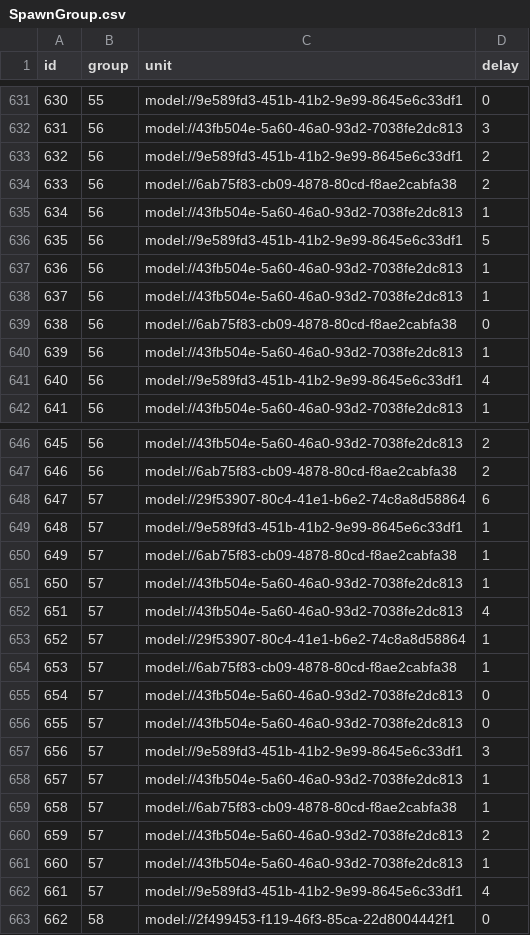
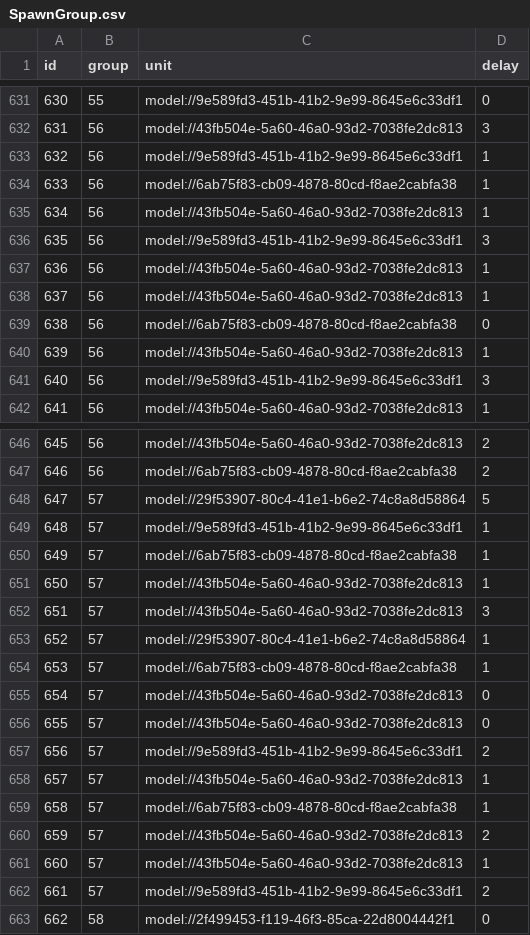
Before and after one commit to browniesss/MapleWorlds, a CSV file: RootDesk/MyDesk/DataSets/SpawnPattern/SpawnGroup.csv, drawn as a sheet; only a part is shown, gaps mark what is left out; the diff covers the shown part only.

```diff
--- a/RootDesk/MyDesk/DataSets/SpawnPattern/SpawnGroup.csv
+++ b/RootDesk/MyDesk/DataSets/SpawnPattern/SpawnGroup.csv
@@ -632,6 +632,6 @@
 631,56,model://43fb504e-5a60-46a0-93d2-7038fe2dc813,3
-632,56,model://9e589fd3-451b-41b2-9e99-8645e6c33df1,2
-633,56,model://6ab75f83-cb09-4878-80cd-f8ae2cabfa38,2
+632,56,model://9e589fd3-451b-41b2-9e99-8645e6c33df1,1
+633,56,model://6ab75f83-cb09-4878-80cd-f8ae2cabfa38,1
 634,56,model://43fb504e-5a60-46a0-93d2-7038fe2dc813,1
-635,56,model://9e589fd3-451b-41b2-9e99-8645e6c33df1,5
+635,56,model://9e589fd3-451b-41b2-9e99-8645e6c33df1,3
 636,56,model://43fb504e-5a60-46a0-93d2-7038fe2dc813,1
@@ -640,3 +640,3 @@
 639,56,model://43fb504e-5a60-46a0-93d2-7038fe2dc813,1
-640,56,model://9e589fd3-451b-41b2-9e99-8645e6c33df1,4
+640,56,model://9e589fd3-451b-41b2-9e99-8645e6c33df1,3
 641,56,model://43fb504e-5a60-46a0-93d2-7038fe2dc813,1
@@ -647,3 +647,3 @@
 646,56,model://6ab75f83-cb09-4878-80cd-f8ae2cabfa38,2
-647,57,model://29f53907-80c4-41e1-b6e2-74c8a8d58864,6
+647,57,model://29f53907-80c4-41e1-b6e2-74c8a8d58864,5
 648,57,model://9e589fd3-451b-41b2-9e99-8645e6c33df1,1
@@ -651,3 +651,3 @@
 650,57,model://43fb504e-5a60-46a0-93d2-7038fe2dc813,1
-651,57,model://43fb504e-5a60-46a0-93d2-7038fe2dc813,4
+651,57,model://43fb504e-5a60-46a0-93d2-7038fe2dc813,3
 652,57,model://29f53907-80c4-41e1-b6e2-74c8a8d58864,1
@@ -656,3 +656,3 @@
 655,57,model://43fb504e-5a60-46a0-93d2-7038fe2dc813,0
-656,57,model://9e589fd3-451b-41b2-9e99-8645e6c33df1,3
+656,57,model://9e589fd3-451b-41b2-9e99-8645e6c33df1,2
 657,57,model://43fb504e-5a60-46a0-93d2-7038fe2dc813,1
@@ -661,3 +661,3 @@
 660,57,model://43fb504e-5a60-46a0-93d2-7038fe2dc813,1
-661,57,model://9e589fd3-451b-41b2-9e99-8645e6c33df1,4
+661,57,model://9e589fd3-451b-41b2-9e99-8645e6c33df1,2
 662,58,model://2f499453-f119-46f3-85ca-22d8004442f1,0
```
Also changed, not shown: 5 edited cells elsewhere in this file, RootDesk/MyDesk/DataSets/SpawnPattern/SpawnPattern.csv.
